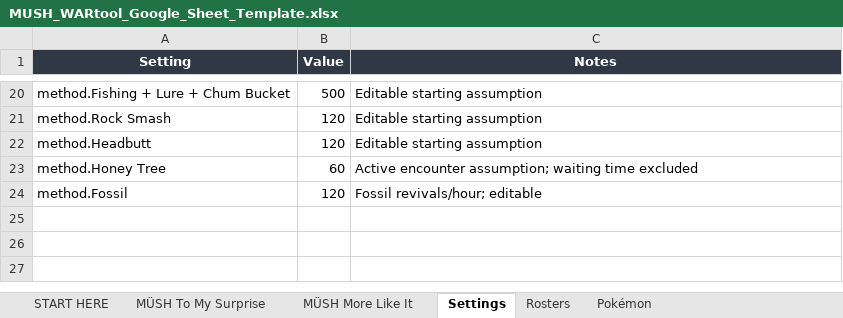
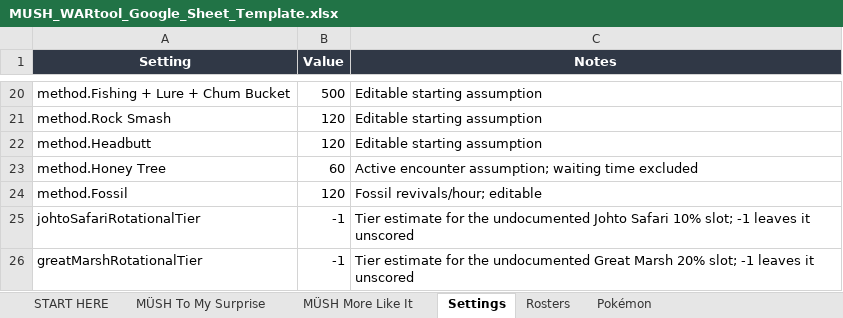
Before and after one commit to PaulusPanthera/WarTool, an Excel workbook: tools/MUSH_WARtool_Google_Sheet_Template.xlsx, sheet Settings, drawn as a sheet; only a part is shown, gaps mark what is left out; values as stored, in another font and other column widths than the file's, no borders; table styles not drawn; the diff names each change by its address in the sheet, - before the commit and + after, or states it on an @@ line.

Commit message:
Fix multi-battle warnings and Safari rotations v0.8.7

```diff
--- a/tools/MUSH_WARtool_Google_Sheet_Template.xlsx (sheet Settings)
+++ b/tools/MUSH_WARtool_Google_Sheet_Template.xlsx (sheet Settings)
+row 25: johtoSafariRotationalTier | -1 | Tier estimate for the undocumented Johto Safari 10% slot; -1 leaves it unscored
+row 26: greatMarshRotationalTier | -1 | Tier estimate for the undocumented Great Marsh 20% slot; -1 leaves it unscored
```
Also changed, not shown: 21 other files.
